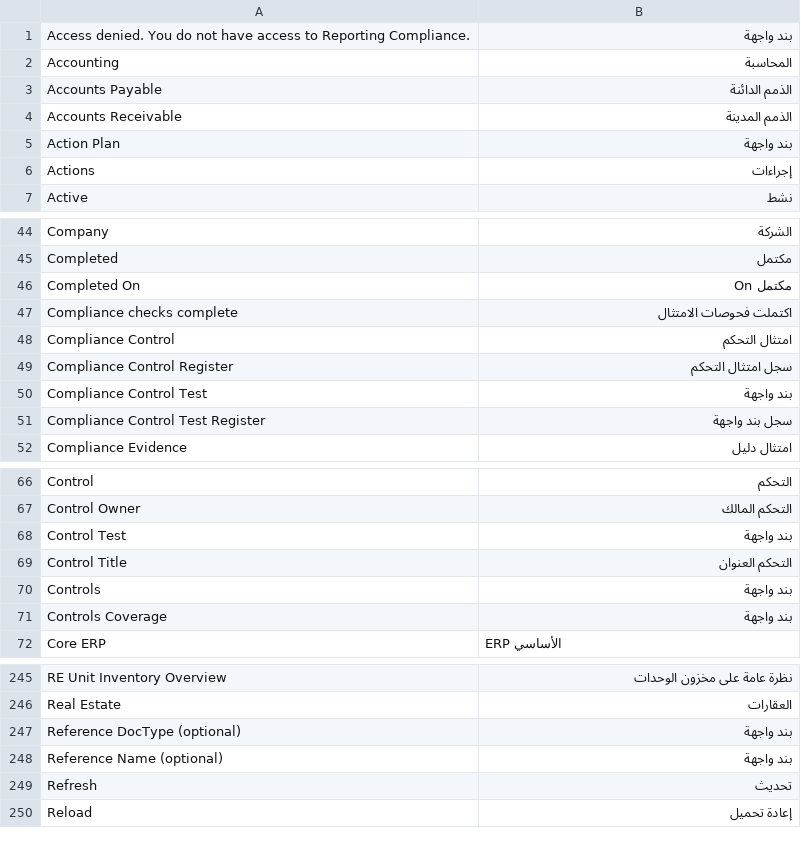
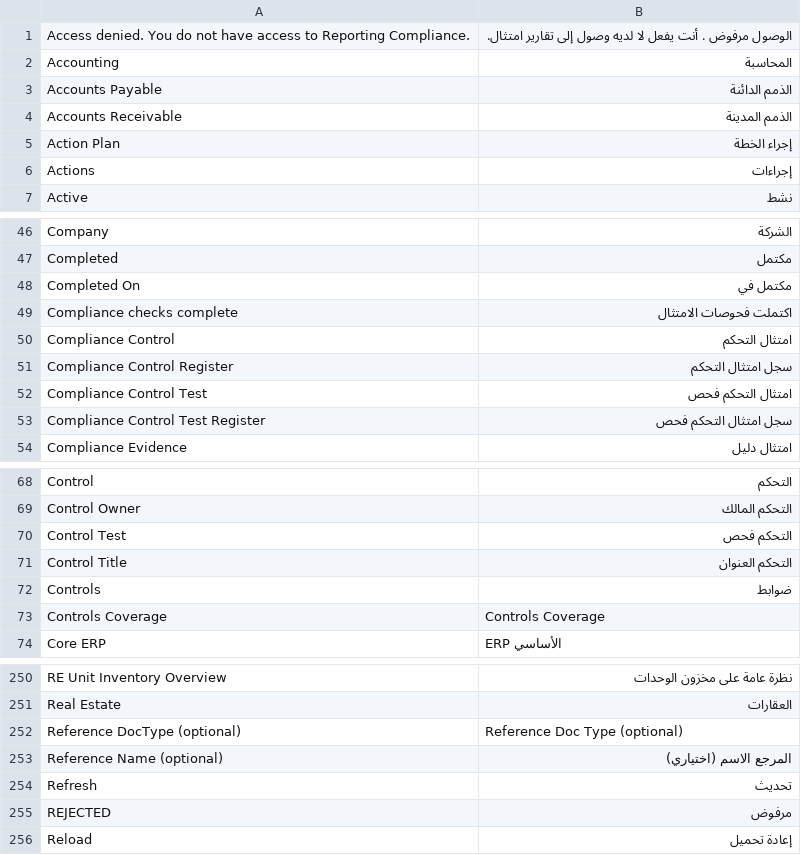
Before and after one commit to ErpGenex/omnexa_reporting_compliance, a CSV file: omnexa_reporting_compliance/translations/ar.csv, drawn as a sheet; only a part is shown, gaps mark what is left out; the diff covers the shown part only.

```diff
--- a/omnexa_reporting_compliance/translations/ar.csv
+++ b/omnexa_reporting_compliance/translations/ar.csv
@@ -1,2 +1,2 @@
-Access denied. You do not have access to Reporting Compliance.,بند واجهة
+Access denied. You do not have access to Reporting Compliance.,الوصول مرفوض . أنت يفعل لا لديه وصول إلى تقارير امتثال.
 Accounting,المحاسبة
@@ -4,3 +4,3 @@ Accounts Payable,الذمم الدائنة
 Accounts Receivable,الذمم المدينة
-Action Plan,بند واجهة
+Action Plan,إجراء الخطة
 Actions,إجراءات
@@ -45,3 +47,3 @@ Company,الشركة
 Completed,مكتمل
-Completed On,مكتمل On
+Completed On,مكتمل في
 Compliance checks complete,اكتملت فحوصات الامتثال
@@ -49,4 +51,4 @@ Compliance Control,امتثال التحكم
 Compliance Control Register,سجل امتثال التحكم
-Compliance Control Test,بند واجهة
-Compliance Control Test Register,سجل بند واجهة
+Compliance Control Test,امتثال التحكم فحص
+Compliance Control Test Register,سجل امتثال التحكم فحص
 Compliance Evidence,امتثال دليل
@@ -67,6 +69,6 @@ Control,التحكم
 Control Owner,التحكم المالك
-Control Test,بند واجهة
+Control Test,التحكم فحص
 Control Title,التحكم العنوان
-Controls,بند واجهة
-Controls Coverage,بند واجهة
+Controls,ضوابط
+Controls Coverage,Controls Coverage
 Core ERP,ERP الأساسي
@@ -246,5 +251,6 @@ RE Unit Inventory Overview,نظرة عامة على مخزون الوحدات
 Real Estate,العقارات
-Reference DocType (optional),بند واجهة
-Reference Name (optional),بند واجهة
+Reference DocType (optional),Reference Doc Type (optional)
+Reference Name (optional),المرجع الاسم (اختياري)
 Refresh,تحديث
+REJECTED,مرفوض
 Reload,إعادة تحميل
```
Also changed, not shown: 8 added rows and 20 edited cells elsewhere in this file, 3 other files.
